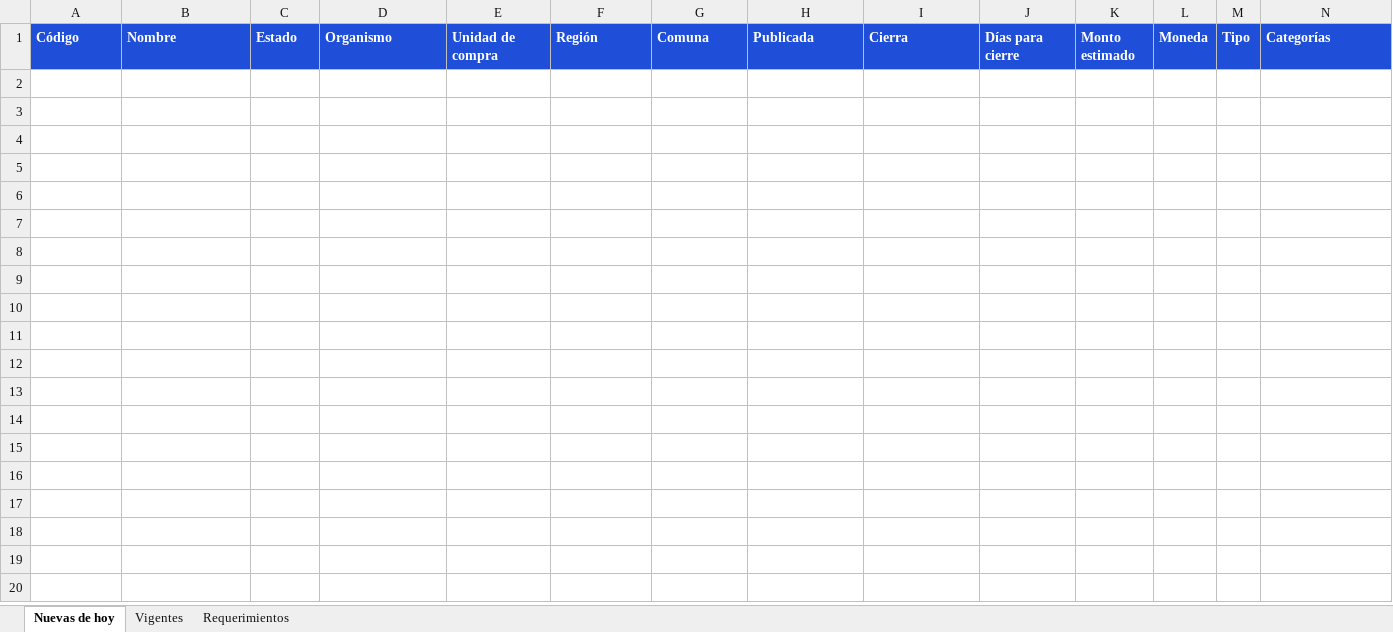
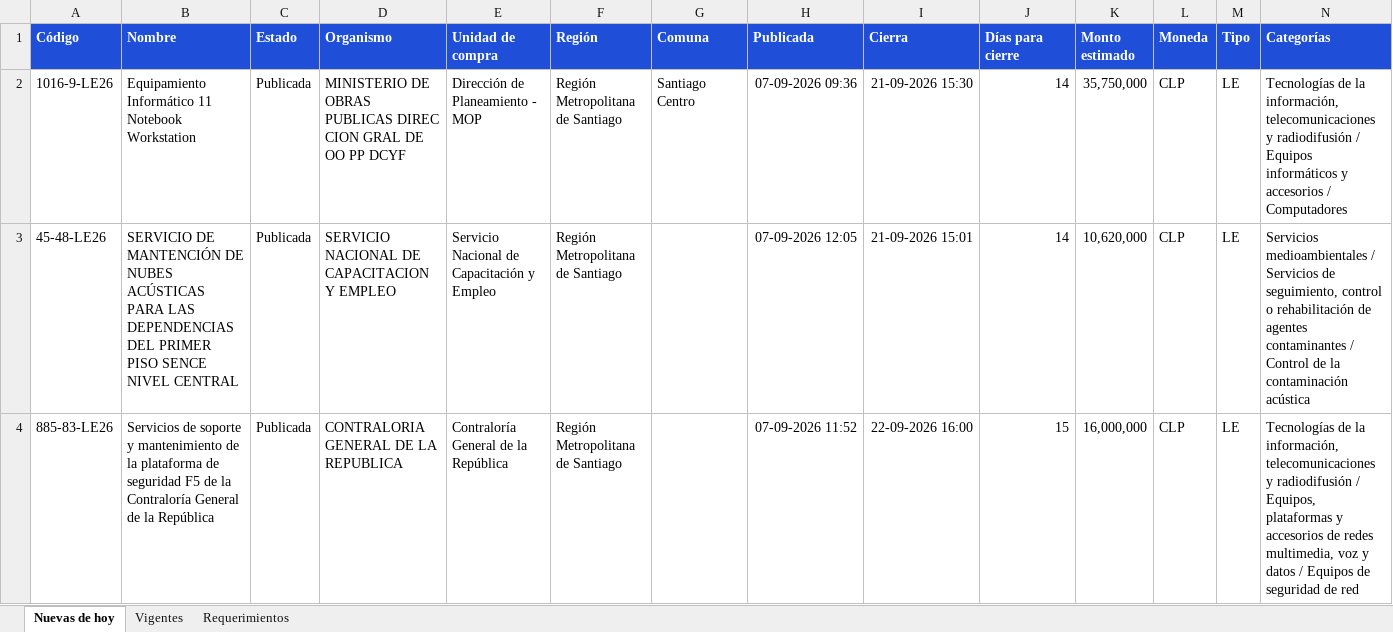
Before and after one commit to annibe/radar-licitaciones, an Excel workbook: web/descargas/licitaciones.xlsx, sheet Nuevas de hoy, drawn as a sheet; only a part is shown; values as stored, in another font and other column widths than the file's, no borders; rows hold the shown columns only; the diff names each change by its address in the sheet, - before the commit and + after, or states it on an @@ line.

```diff
--- a/web/descargas/licitaciones.xlsx (sheet Nuevas de hoy)
+++ b/web/descargas/licitaciones.xlsx (sheet Nuevas de hoy)
+row 2: 1016-9-LE26 | Equipamiento Informático 11 Notebook Workstation | Publicada | MINISTERIO DE OBRAS PUBLICAS DIREC CION GRAL DE OO PP DCYF | Dirección de Planeamiento - MOP | Región Metropolitana de Santiago | Santiago Centro | 07-09-2026 09:36 | 21-09-2026 15:30 | 14 | 35,750,000 | CLP | LE | Tecnologías de la información, telecomunicaciones y radiodifusión / Equipos informáticos y accesorios / Computadores
+row 3: 45-48-LE26 | SERVICIO DE MANTENCIÓN DE NUBES ACÚSTICAS PARA LAS DEPENDENCIAS DEL PRIMER PISO SENCE NIVEL CENTRAL | Publicada | SERVICIO NACIONAL DE CAPACITACION Y EMPLEO | Servicio Nacional de Capacitación y Empleo | Región Metropolitana de Santiago |  | 07-09-2026 12:05 | 21-09-2026 15:01 | 14 | 10,620,000 | CLP | LE | Servicios medioambientales / Servicios de seguimiento, control o rehabilitación de agentes contaminantes / Control de la contaminación acústica
+row 4: 885-83-LE26 | Servicios de soporte y mantenimiento de la plataforma de seguridad F5 de la Contraloría General de la República | Publicada | CONTRALORIA GENERAL DE LA REPUBLICA | Contraloría General de la República | Región Metropolitana de Santiago |  | 07-09-2026 11:52 | 22-09-2026 16:00 | 15 | 16,000,000 | CLP | LE | Tecnologías de la información, telecomunicaciones y radiodifusión / Equipos, plataformas y accesorios de redes multimedia, voz y datos / Equipos de seguridad de red
```
Also changed, not shown: sheet Vigentes, sheet Requerimientos, 4 other files.
